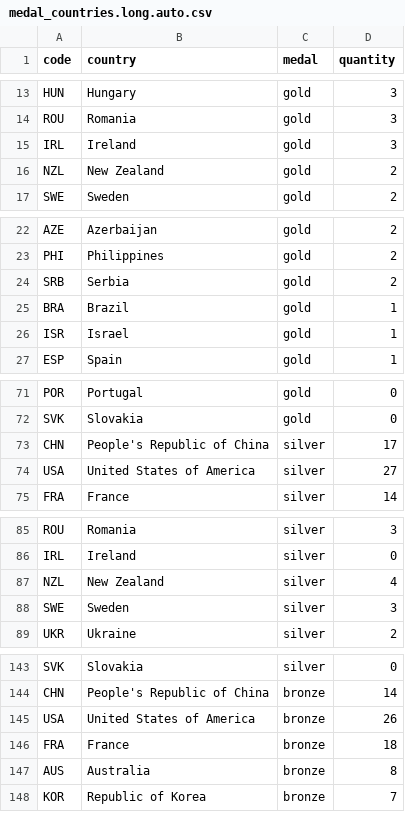
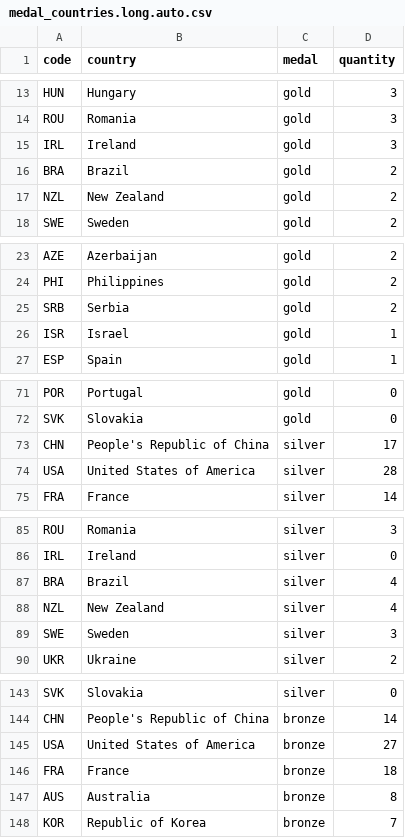
Before and after one commit to taniki/paris2024-data, a CSV file: datasets/medal_countries.long.auto.csv, drawn as a sheet; only a part is shown, gaps mark what is left out; the diff covers the shown part only.

```diff
--- a/datasets/medal_countries.long.auto.csv
+++ b/datasets/medal_countries.long.auto.csv
@@ -15,2 +15,3 @@ ROU,Romania,gold,3
 IRL,Ireland,gold,3
+BRA,Brazil,gold,2
 NZL,New Zealand,gold,2
@@ -24,3 +25,2 @@ PHI,Philippines,gold,2
 SRB,Serbia,gold,2
-BRA,Brazil,gold,1
 ISR,Israel,gold,1
@@ -73,3 +73,3 @@ SVK,Slovakia,gold,0
 CHN,People's Republic of China,silver,17
-USA,United States of America,silver,27
+USA,United States of America,silver,28
 FRA,France,silver,14
@@ -86,2 +86,3 @@ ROU,Romania,silver,3
 IRL,Ireland,silver,0
+BRA,Brazil,silver,4
 NZL,New Zealand,silver,4
@@ -144,3 +144,3 @@ SVK,Slovakia,silver,0
 CHN,People's Republic of China,bronze,14
-USA,United States of America,bronze,26
+USA,United States of America,bronze,27
 FRA,France,bronze,18
```
Also changed, not shown: 1 moved row elsewhere in this file, datasets/medal_countries.wide.auto.csv, datasets/medallists.csv, 1 other file.
